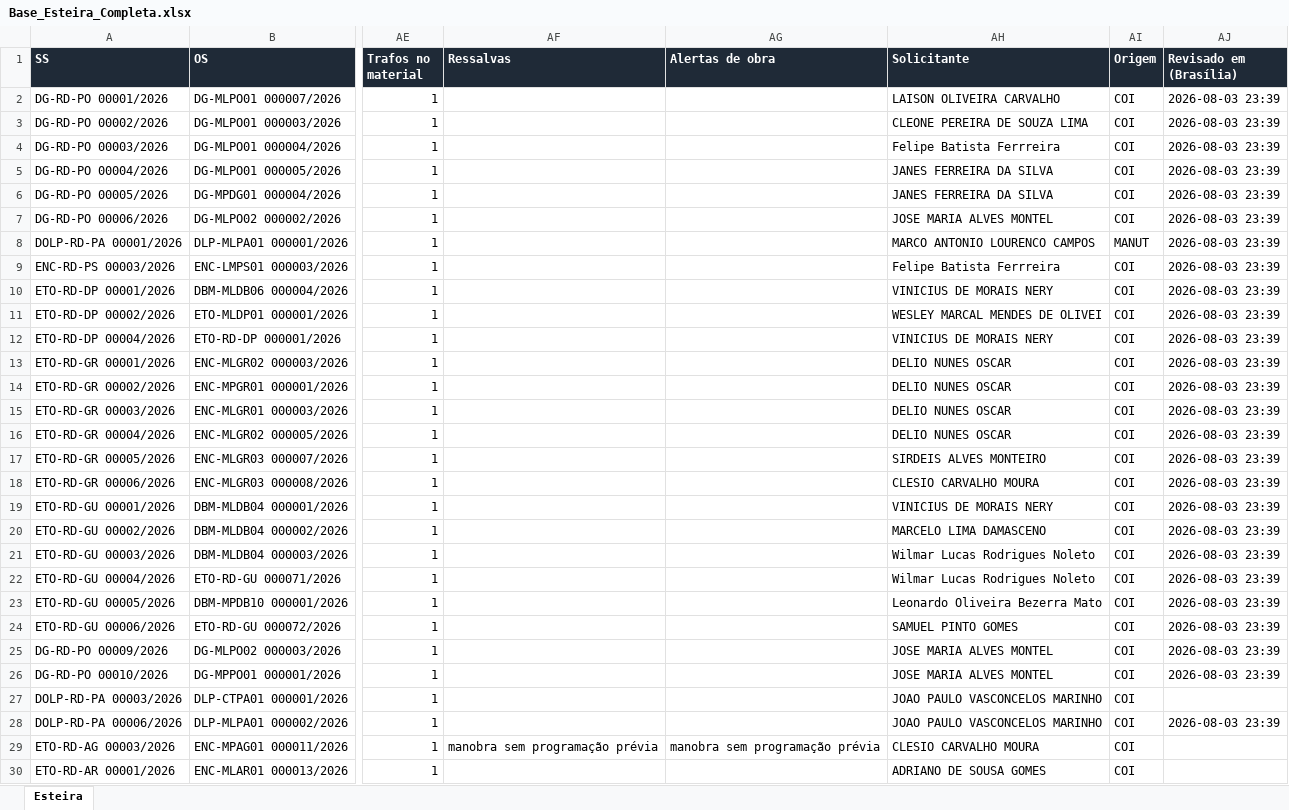
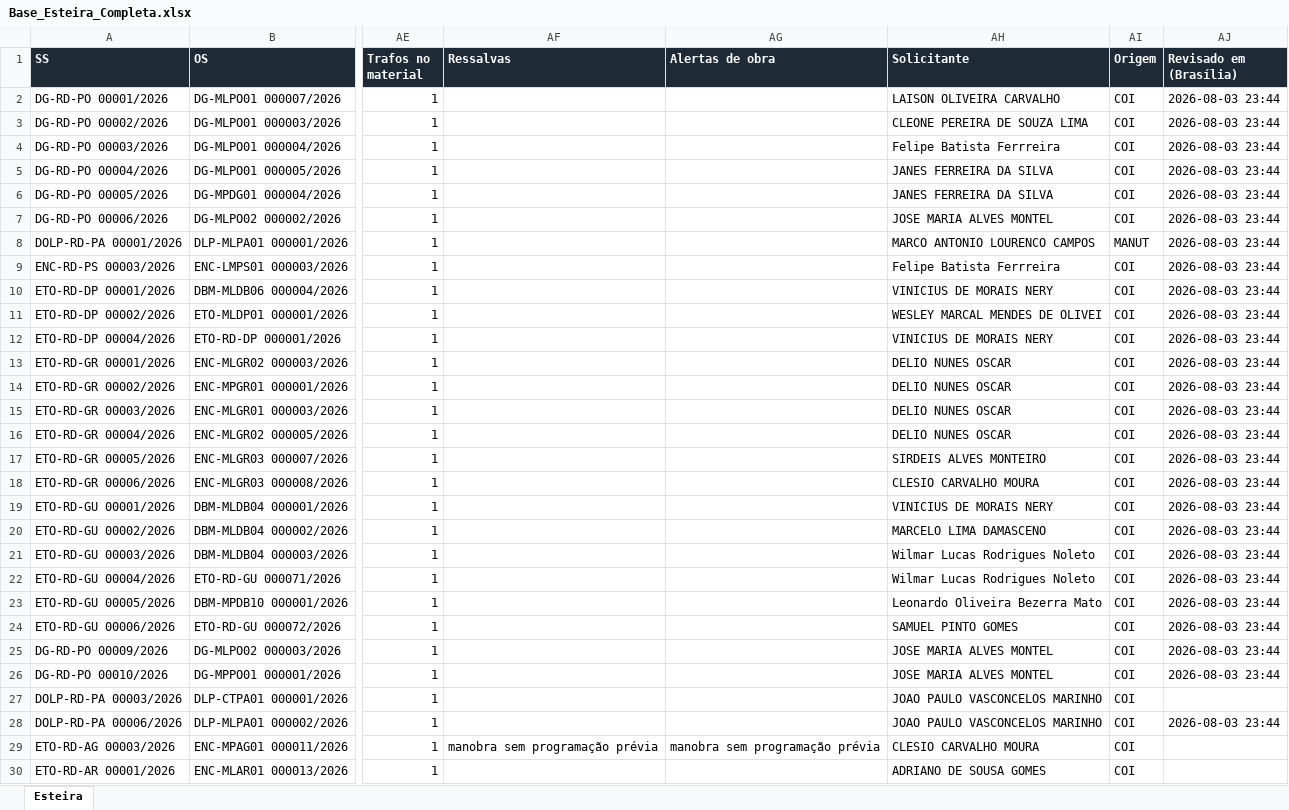
Before and after one commit to LGRSV/repositorio_x, an Excel workbook: auditoria-transformadores-134/public/bases/Base_Esteira_Completa.xlsx, sheet Esteira, drawn as a sheet; only a part is shown, gaps mark what is left out; values as stored, in another font and other column widths than the file's, no borders; the diff covers the shown part only; the diff names each change by its address in the sheet, - before the commit and + after, or states it on an @@ line.

```diff
--- a/auditoria-transformadores-134/public/bases/Base_Esteira_Completa.xlsx (sheet Esteira)
+++ b/auditoria-transformadores-134/public/bases/Base_Esteira_Completa.xlsx (sheet Esteira)
-AJ2:AJ26 (Revisado em (Brasília)): 2026-08-03 23:39
+AJ2:AJ26 (Revisado em (Brasília)): 2026-08-03 23:44
-AJ28 (Revisado em (Brasília)): 2026-08-03 23:39
+AJ28 (Revisado em (Brasília)): 2026-08-03 23:44
```
Also changed, not shown: 1205 edited cells elsewhere in this sheet, 5 other files.
